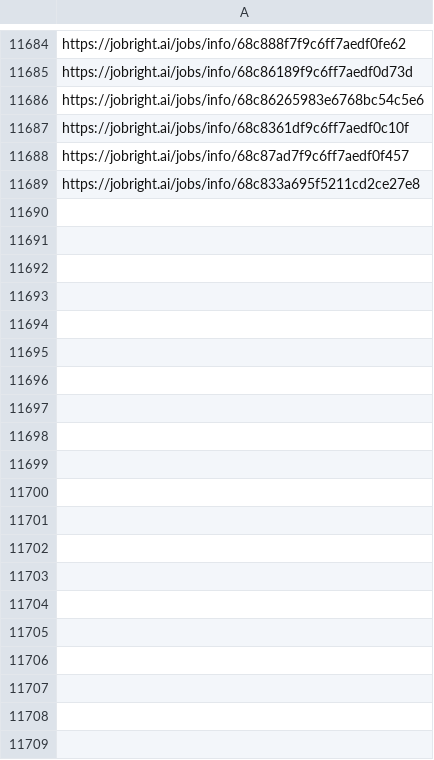
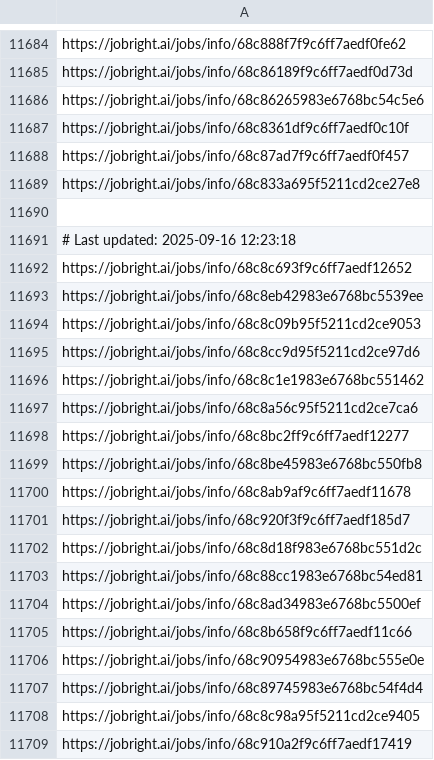
Before and after one commit to Pradeepsingh61/job_DE1, a CSV file: Arts_and_Entertainment_links.csv, drawn as a sheet; only a part is shown, gaps mark what is left out; the diff covers the shown part only; the diff names each change by its address in the sheet, - before the commit and + after, or states it on an @@ line.

```diff
--- a/Arts_and_Entertainment_links.csv
+++ b/Arts_and_Entertainment_links.csv
+row 11690: (empty)
+row 11691: # Last updated: 2025-09-16 12:23:18
+row 11692: https://jobright.ai/jobs/info/68c8c693f9c6ff7aedf12652
+row 11693: https://jobright.ai/jobs/info/68c8eb42983e6768bc5539ee
+row 11694: https://jobright.ai/jobs/info/68c8c09b95f5211cd2ce9053
+row 11695: https://jobright.ai/jobs/info/68c8cc9d95f5211cd2ce97d6
+row 11696: https://jobright.ai/jobs/info/68c8c1e1983e6768bc551462
+row 11697: https://jobright.ai/jobs/info/68c8a56c95f5211cd2ce7ca6
+row 11698: https://jobright.ai/jobs/info/68c8bc2ff9c6ff7aedf12277
+row 11699: https://jobright.ai/jobs/info/68c8be45983e6768bc550fb8
+row 11700: https://jobright.ai/jobs/info/68c8ab9af9c6ff7aedf11678
+row 11701: https://jobright.ai/jobs/info/68c920f3f9c6ff7aedf185d7
+row 11702: https://jobright.ai/jobs/info/68c8d18f983e6768bc551d2c
+row 11703: https://jobright.ai/jobs/info/68c88cc1983e6768bc54ed81
+row 11704: https://jobright.ai/jobs/info/68c8ad34983e6768bc5500ef
+row 11705: https://jobright.ai/jobs/info/68c8b658f9c6ff7aedf11c66
+row 11706: https://jobright.ai/jobs/info/68c90954983e6768bc555e0e
+row 11707: https://jobright.ai/jobs/info/68c89745983e6768bc54f4d4
+row 11708: https://jobright.ai/jobs/info/68c8c98a95f5211cd2ce9405
+row 11709: https://jobright.ai/jobs/info/68c910a2f9c6ff7aedf17419
```
Also changed, not shown: 29 added rows elsewhere in this file, Accounting_and_Finance.csv, Data_Analyst_links.csv, 29 other files.
